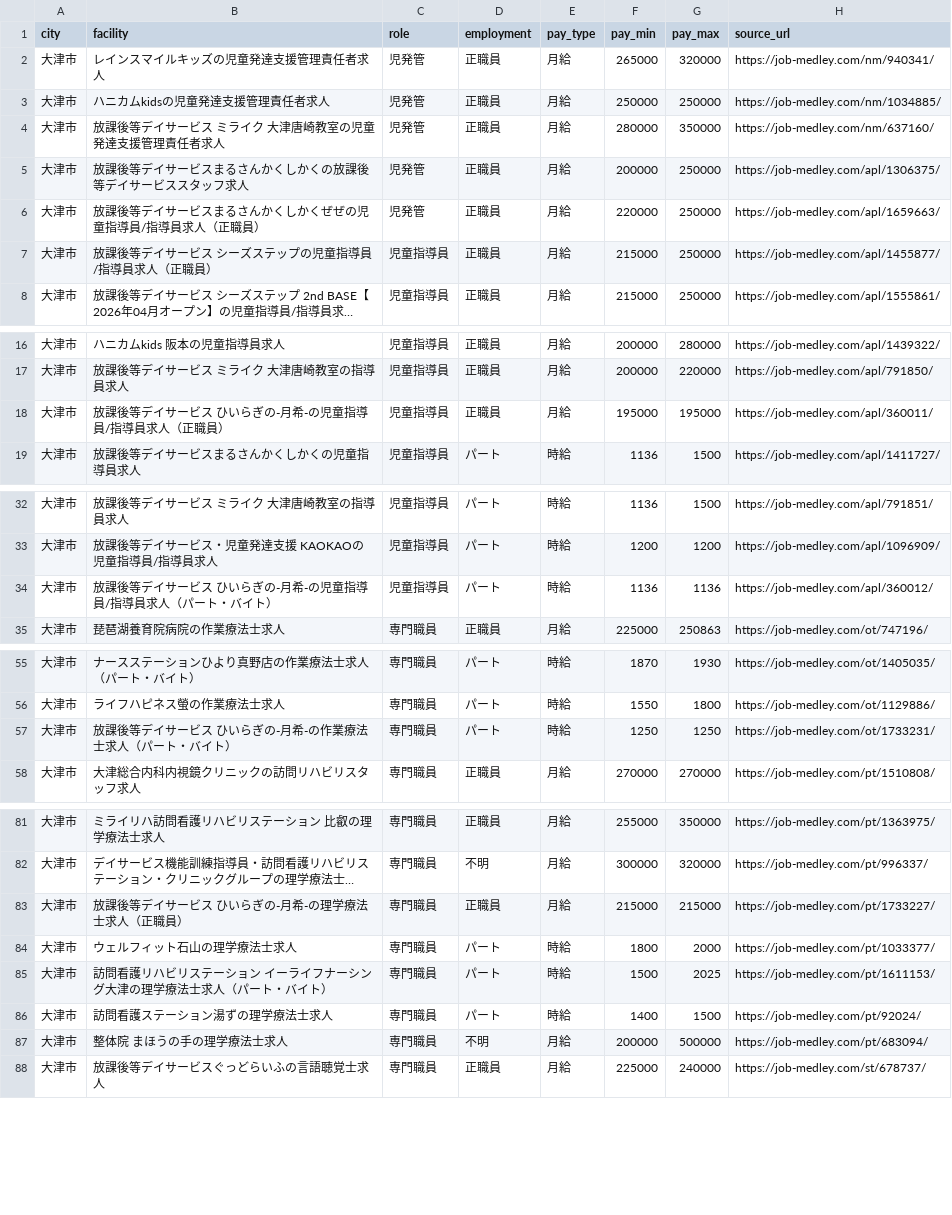
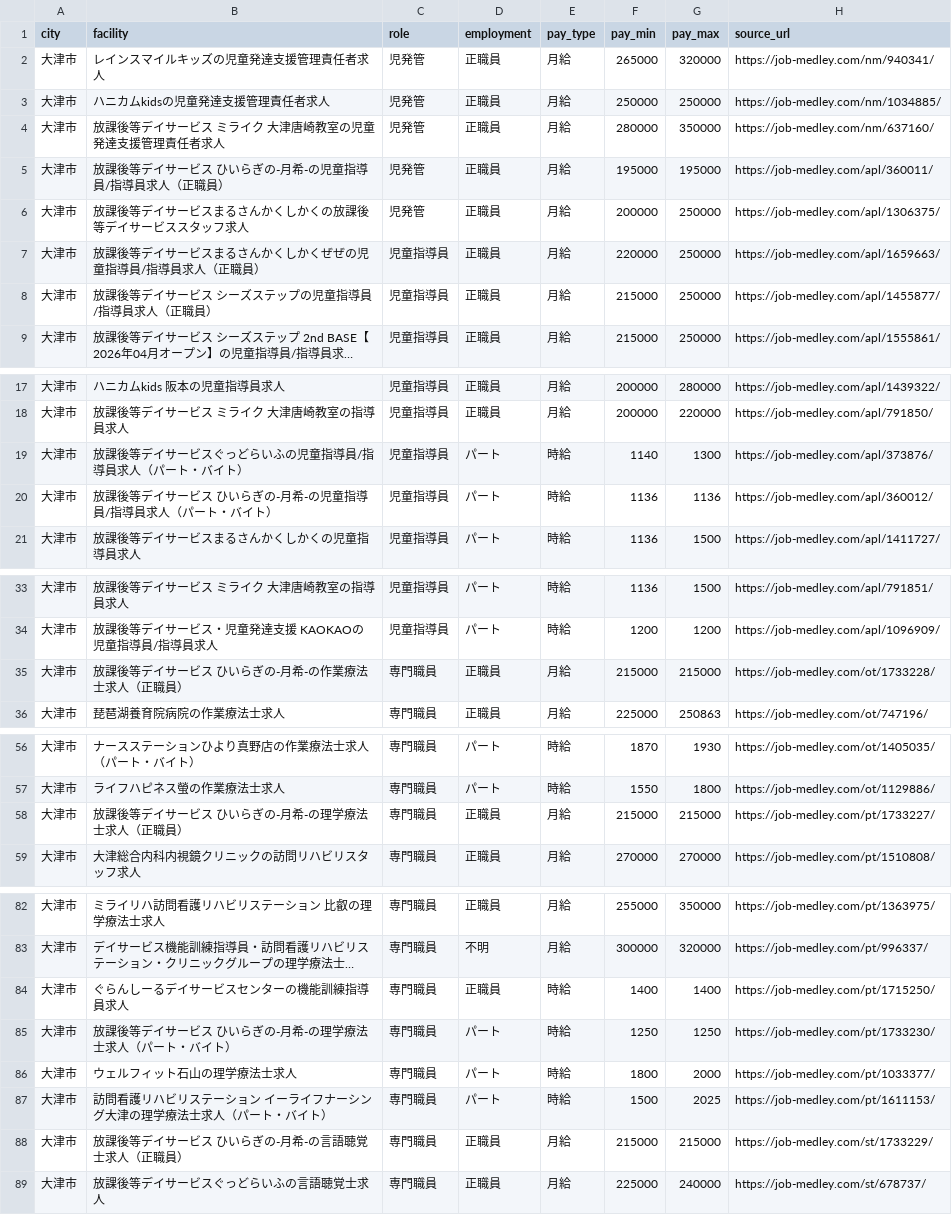
Before and after one commit to inoueakyoto-sketch/daycare-salary-report, a CSV file: data/jobs_raw.csv, drawn as a sheet; only a part is shown, gaps mark what is left out; long unchanged cells end in …; removed rows and columns are numbered as before the commit, all else as after; the diff covers the shown part only; the diff names each change by its address in the sheet, - before the commit and + after, or states it on an @@ line.

```diff
--- a/data/jobs_raw.csv
+++ b/data/jobs_raw.csv
+row 5: 大津市 | 放課後等デイサービス ひいらぎの-月希-の児童指導員/指導員求人（正職員） | 児発管 | 正職員 | 月給 | 195000 | 195000 | https://job-medley.com/apl/360011/
-C7 (role): 児発管
+C7 (role): 児童指導員
+row 19: 大津市 | 放課後等デイサービスぐっどらいふの児童指導員/指導員求人（パート・バイト） | 児童指導員 | パート | 時給 | 1140 | 1300 | https://job-medley.com/apl/373876/
-B20 (facility): 放課後等デイサービス ひいらぎの-月希-の児童指導員/指導員求人（正職員）
+B20 (facility): 放課後等デイサービス ひいらぎの-月希-の児童指導員/指導員求人（パート・バイト）
-D20 (employment): 正職員
+D20 (employment): パート
-E20 (pay_type): 月給
+E20 (pay_type): 時給
-F20 (pay_min): 195000
+F20 (pay_min): 1136
-G20 (pay_max): 195000
+G20 (pay_max): 1136
-H20 (source_url): https://job-medley.com/apl/360011/
+H20 (source_url): https://job-medley.com/apl/360012/
-row 34: 大津市 | 放課後等デイサービス ひいらぎの-月希-の児童指導員/指導員求人（パート・バイト） | 児童指導員 | パート | 時給 | 1136 | 1136 | https://job-medley.com/apl/360012/
@@ row 48 moved to row 35: 大津市 @@
@@ row 57 moved to row 49: 大津市 @@
+row 58: 大津市 | 放課後等デイサービス ひいらぎの-月希-の理学療法士求人（正職員） | 専門職員 | 正職員 | 月給 | 215000 | 215000 | https://job-medley.com/pt/1733227/
-B84 (facility): 放課後等デイサービス ひいらぎの-月希-の理学療法士求人（正職員）
+B84 (facility): ぐらんしーるデイサービスセンターの機能訓練指導員求人
-E84 (pay_type): 月給
+E84 (pay_type): 時給
-F84 (pay_min): 215000
+F84 (pay_min): 1400
-G84 (pay_max): 215000
+G84 (pay_max): 1400
-H84 (source_url): https://job-medley.com/pt/1733227/
+H84 (source_url): https://job-medley.com/pt/1715250/
+row 85: 大津市 | 放課後等デイサービス ひいらぎの-月希-の理学療法士求人（パート・バイト） | 専門職員 | パート | 時給 | 1250 | 1250 | https://job-medley.com/pt/1733230/
-row 86: 大津市 | 訪問看護ステーション湯ずの理学療法士求人 | 専門職員 | パート | 時給 | 1400 | 1500 | https://job-medley.com/pt/92024/
-B88 (facility): 整体院 まほうの手の理学療法士求人
+B88 (facility): 放課後等デイサービス ひいらぎの-月希-の言語聴覚士求人（正職員）
-D88 (employment): 不明
+D88 (employment): 正職員
-F88 (pay_min): 200000
+F88 (pay_min): 215000
-G88 (pay_max): 500000
+G88 (pay_max): 215000
-H88 (source_url): https://job-medley.com/pt/683094/
+H88 (source_url): https://job-medley.com/st/1733229/
```
Also changed, not shown: 2 removed rows, 12 moved rows and 5 edited cells elsewhere in this file, 1 other file.
